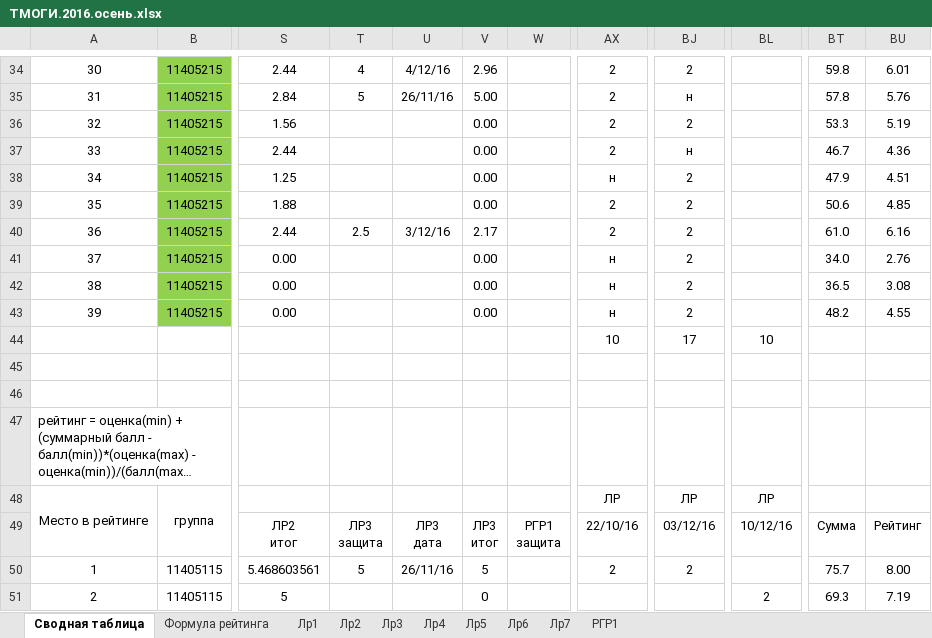
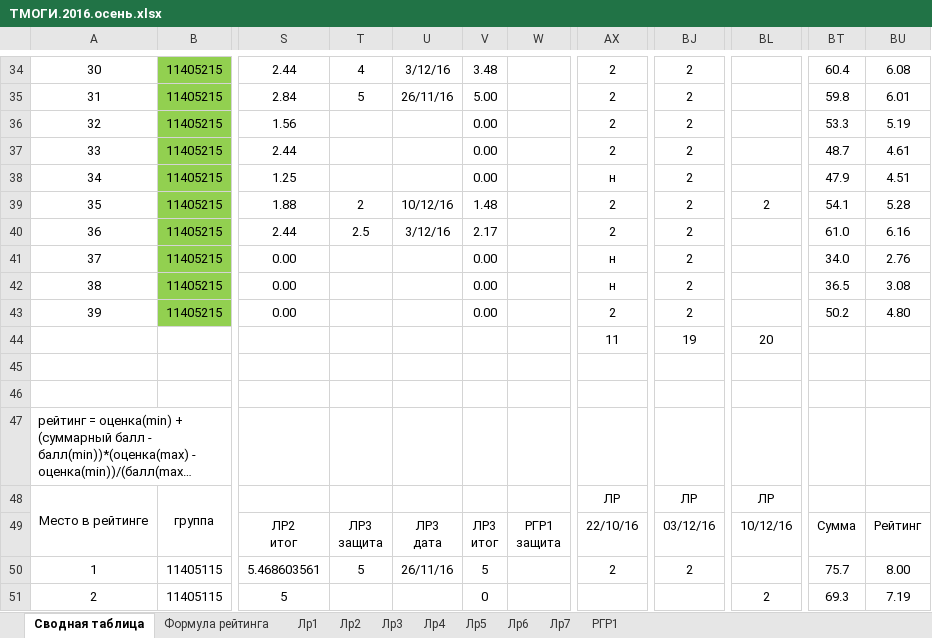
Before and after one commit to b490/rating, an Excel workbook: ТМОГИ.2016.осень.xlsx, sheet Сводная таблица, drawn as a sheet; only a part is shown, gaps mark what is left out; long unchanged cells end in …; values as stored, in another font and other column widths than the file's, no borders; conditional formats not drawn; the diff covers the shown part only; the diff names each change by its address in the sheet, - before the commit and + after, or states it on an @@ line.

```diff
--- a/ТМОГИ.2016.осень.xlsx (sheet Сводная таблица)
+++ b/ТМОГИ.2016.осень.xlsx (sheet Сводная таблица)
-U34: 4/12/16
+U34: 3/12/16
-V34: 2.96
+V34: 3.48
-BT34: 59.8
+BT34: 60.4
-BU34: 6.01
+BU34: 6.08
-BJ35: н
+BJ35: 2
-BT35: 57.8
+BT35: 59.8
-BU35: 5.76
+BU35: 6.01
-BJ37: н
+BJ37: 2
-BT37: 46.7
+BT37: 48.7
-BU37: 4.36
+BU37: 4.61
-T39: (empty)
+T39: 2
-U39: (empty)
+U39: 10/12/16
-V39: 0.00
+V39: 1.48
-BL39: (empty)
+BL39: 2
-BT39: 50.6
+BT39: 54.1
-BU39: 4.85
+BU39: 5.28
-AX43: н
+AX43: 2
-BT43: 48.2
+BT43: 50.2
-BU43: 4.55
+BU43: 4.80
-AX44: 10
+AX44: 11
-BJ44: 17
+BJ44: 19
-BL44: 10
+BL44: 20
```
Also changed, not shown: 39 edited cells elsewhere in this sheet.
